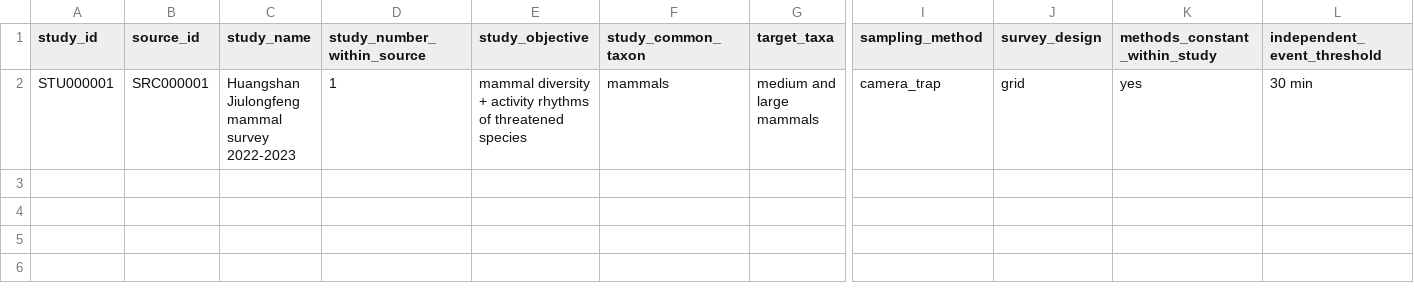
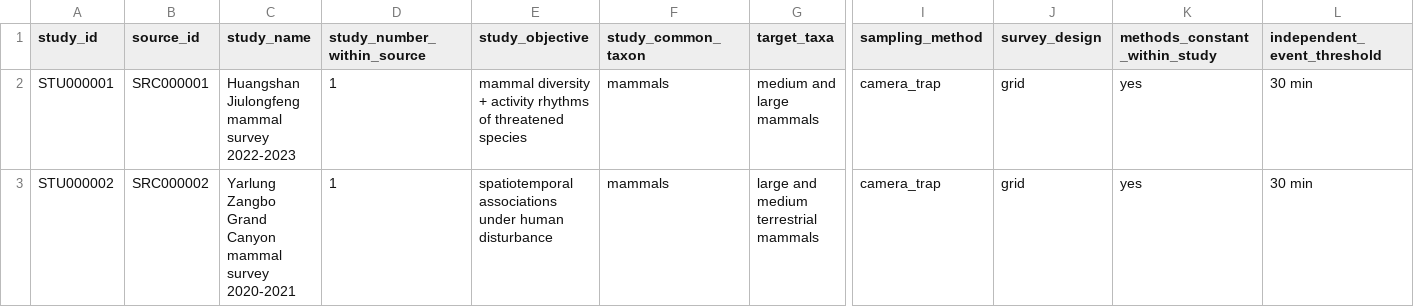
Before and after one commit to dingchenchen6/tw-cvii-camera-trap-china, a CSV file: 06_extraction_verified/seed_studies.csv, drawn as a sheet; only a part is shown, gaps mark what is left out; rows hold the shown columns only; the diff names each change by its address in the sheet, - before the commit and + after, or states it on an @@ line.

```diff
--- a/06_extraction_verified/seed_studies.csv
+++ b/06_extraction_verified/seed_studies.csv
+row 3: STU000002 | SRC000002 | Yarlung Zangbo Grand Canyon mammal survey 2020-2021 | 1 | spatiotemporal associations under human disturbance | mammals | large and medium terrestrial mammals | camera_trap | grid | yes | 30 min
```
Also changed, not shown: 06_extraction_verified/seed_extraction_audit.csv, 06_extraction_verified/seed_sites.csv, 10 other files.
